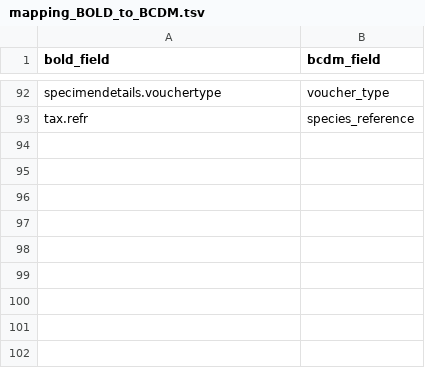
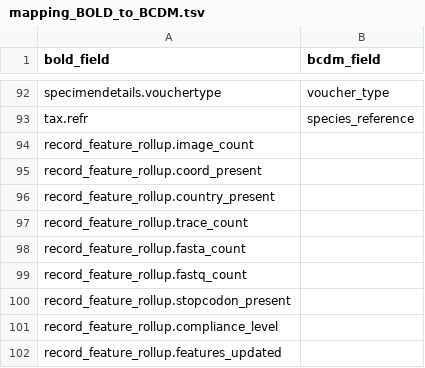
Before and after one commit to biolytica/bcdm-forensic-ext, a TSV file: mapping_BOLD_to_BCDM.tsv, drawn as a sheet; only a part is shown, gaps mark what is left out.

Commit message:
Update mapping_BOLD_to_BCDM.tsv
Addition of record feature rollup

```diff
--- a/mapping_BOLD_to_BCDM.tsv
+++ b/mapping_BOLD_to_BCDM.tsv
@@ -93 +93,10 @@ specimendetails.vouchertype	voucher_type
 tax.refr	species_reference
+record_feature_rollup.image_count
+record_feature_rollup.coord_present
+record_feature_rollup.country_present
+record_feature_rollup.trace_count
+record_feature_rollup.fasta_count
+record_feature_rollup.fastq_count
+record_feature_rollup.stopcodon_present
+record_feature_rollup.compliance_level
+record_feature_rollup.features_updated
```
